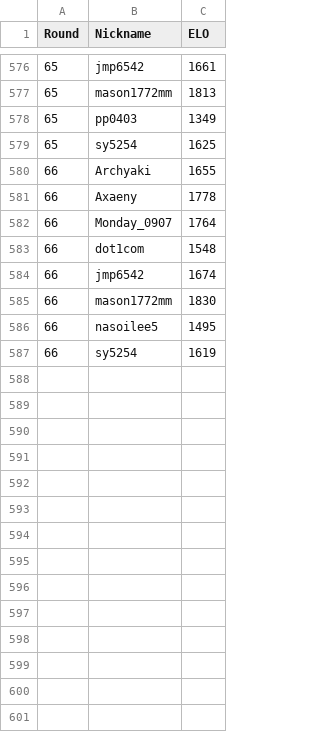
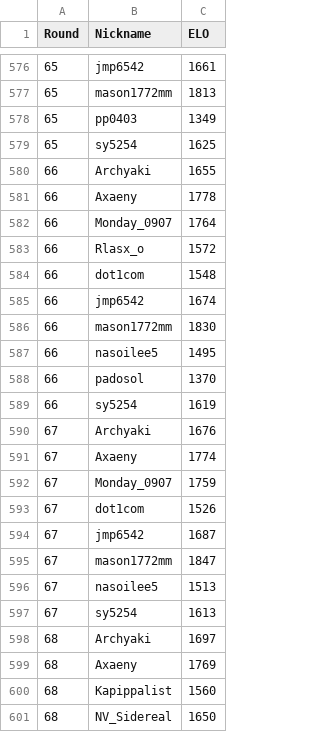
Before and after one commit to Yusi0/KPFM, a CSV file: aftercalc.csv, drawn as a sheet; only a part is shown, gaps mark what is left out; the diff covers the shown part only; the diff names each change by its address in the sheet, - before the commit and + after, or states it on an @@ line.

Commit message:
Update aftercalc.csv

```diff
--- a/aftercalc.csv
+++ b/aftercalc.csv
+row 583: 66 | Rlasx_o | 1572
+row 588: 66 | padosol | 1370
+row 590: 67 | Archyaki | 1676
+row 591: 67 | Axaeny | 1774
+row 592: 67 | Monday_0907 | 1759
+row 593: 67 | dot1com | 1526
+row 594: 67 | jmp6542 | 1687
+row 595: 67 | mason1772mm | 1847
+row 596: 67 | nasoilee5 | 1513
+row 597: 67 | sy5254 | 1613
+row 598: 68 | Archyaki | 1697
+row 599: 68 | Axaeny | 1769
+row 600: 68 | Kapippalist | 1560
+row 601: 68 | NV_Sidereal | 1650
```
Also changed, not shown: 52 added rows elsewhere in this file.
